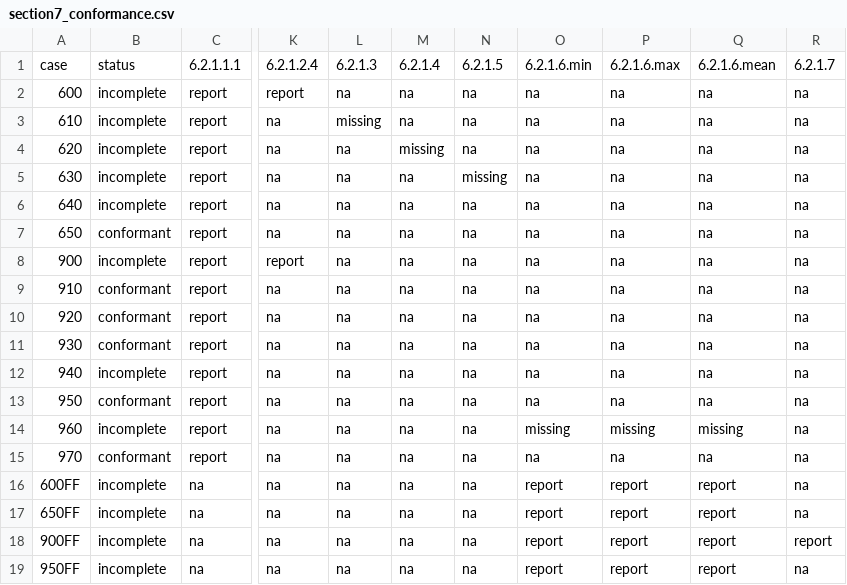
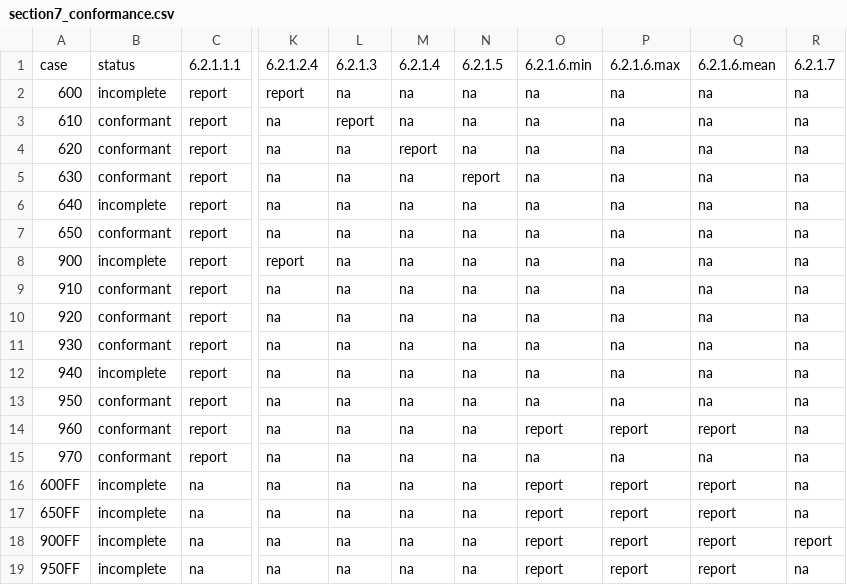
Before and after one commit to anchapin/fluxion, a CSV file: data/reference/section7/section7_conformance.csv, drawn as a sheet; only a part is shown, gaps mark what is left out; the diff names each change by its address in the sheet, - before the commit and + after, or states it on an @@ line.

Commit message:
[AI-assisted] feat(section7): emit §6.2.1.3/.4/.5 case-window transmitted solar + Case 960 sun-zone temps; upgrade conformance cells
Round 62 Item 1. New companion artifact data/reference/section7/section621_outputs.csv
(GSR contract CSV untouched, byte-identity gated):
- 6.2.1.3 (610): annual transmitted through the shaded south window with the
  case overhang — 529.44 kWh/m²
- 6.2.1.4 (620): unshaded annual transmitted through the west window — 457.30 kWh/m²
- 6.2.1.5 (630): annual transmitted through the shaded west window with
  overhang + fins — 324.44 kWh/m²
- 6.2.1.6 sun zone for Case 960 (spec zone index 1, free-floating by spec):
  min 5.42 °C @941, max 50.23 °C @6086, mean 29.51 °C

Emission route mirrors the engine's own spec→shading conversion
(from_spec_with_selector, post-§LIMIT-39 wiring: overhang at window top,
fins full window height) via calculate_window_solar_gain; requirements
verified verbatim against the in-repo standard (140-2017 §6.2.1.3.1/.4.1/
.5.1, §5.2.2.2.7.7.b). Conformance table upgrades 610/620/630/960 honestly
to conformant; pinned statuses, pins, and markdown re-recorded with dated
provenance. AGENTS.md citations + test inventory regenerated (4 new tests).

Engine code unchanged; default-build physics unchanged.

[AI-assisted] with OS3 (onyx), loop round 62.

```diff
--- a/data/reference/section7/section7_conformance.csv
+++ b/data/reference/section7/section7_conformance.csv
-B3:B5: incomplete
+B3:B5: conformant
-L3: missing
+L3: report
-M4: missing
+M4: report
-N5: missing
+N5: report
-B14: incomplete
+B14: conformant
-O14: missing
+O14: report
-P14: missing
+P14: report
-Q14: missing
+Q14: report
```
Also changed, not shown: 6 other files.
